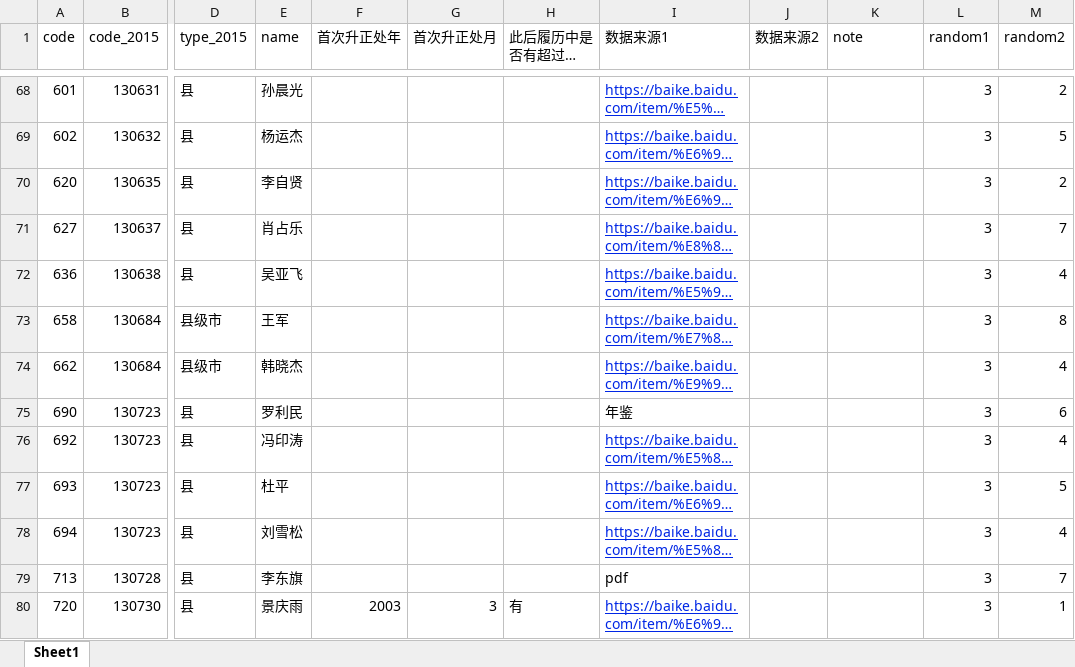
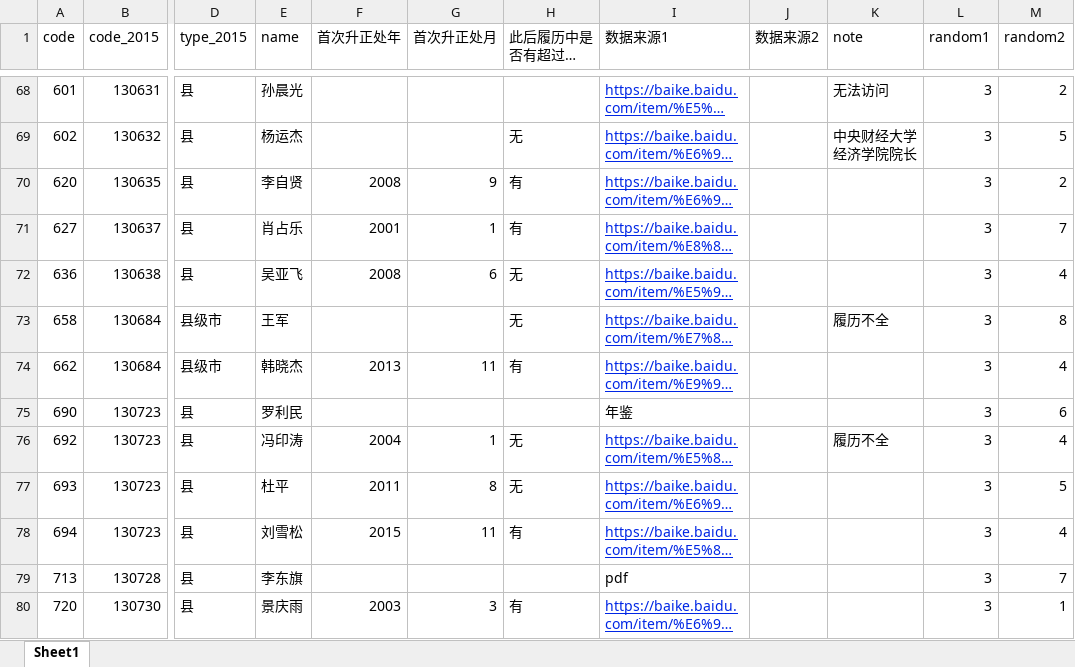
Before and after one commit to walker51758/Research_Assistance, an Excel workbook: 冼名儒.xlsx, sheet Sheet1, drawn as a sheet; only a part is shown, gaps mark what is left out; long unchanged cells end in …; values as stored, in another font and other column widths than the file's, no borders; the diff covers the shown part only; the diff names each change by its address in the sheet, - before the commit and + after, or states it on an @@ line.

```diff
--- a/冼名儒.xlsx (sheet Sheet1)
+++ b/冼名儒.xlsx (sheet Sheet1)
-K68 (note): (empty)
+K68 (note): 无法访问
-H69 (此后履历中是否有超过正处级？): (empty)
+H69 (此后履历中是否有超过正处级？): 无
-K69 (note): (empty)
+K69 (note): 中央财经大学经济学院院长
-F70 (首次升正处年): (empty)
+F70 (首次升正处年): 2008
-G70 (首次升正处月): (empty)
+G70 (首次升正处月): 9
-H70:H71 (此后履历中是否有超过正处级？): (empty)
+H70:H71 (此后履历中是否有超过正处级？): 有
-F71 (首次升正处年): (empty)
+F71 (首次升正处年): 2001
-G71 (首次升正处月): (empty)
+G71 (首次升正处月): 1
-F72 (首次升正处年): (empty)
+F72 (首次升正处年): 2008
-G72 (首次升正处月): (empty)
+G72 (首次升正处月): 6
-H72:H73 (此后履历中是否有超过正处级？): (empty)
+H72:H73 (此后履历中是否有超过正处级？): 无
-K73 (note): (empty)
+K73 (note): 履历不全
-F74 (首次升正处年): (empty)
+F74 (首次升正处年): 2013
-G74 (首次升正处月): (empty)
+G74 (首次升正处月): 11
-H74 (此后履历中是否有超过正处级？): (empty)
+H74 (此后履历中是否有超过正处级？): 有
-F76 (首次升正处年): (empty)
+F76 (首次升正处年): 2004
-G76 (首次升正处月): (empty)
+G76 (首次升正处月): 1
-H76:H77 (此后履历中是否有超过正处级？): (empty)
+H76:H77 (此后履历中是否有超过正处级？): 无
-K76 (note): (empty)
+K76 (note): 履历不全
-F77 (首次升正处年): (empty)
+F77 (首次升正处年): 2011
-G77 (首次升正处月): (empty)
+G77 (首次升正处月): 8
-F78 (首次升正处年): (empty)
+F78 (首次升正处年): 2015
-G78 (首次升正处月): (empty)
+G78 (首次升正处月): 11
-H78 (此后履历中是否有超过正处级？): (empty)
+H78 (此后履历中是否有超过正处级？): 有
```
Also changed, not shown: 35 edited cells and cell formats elsewhere in this sheet.
